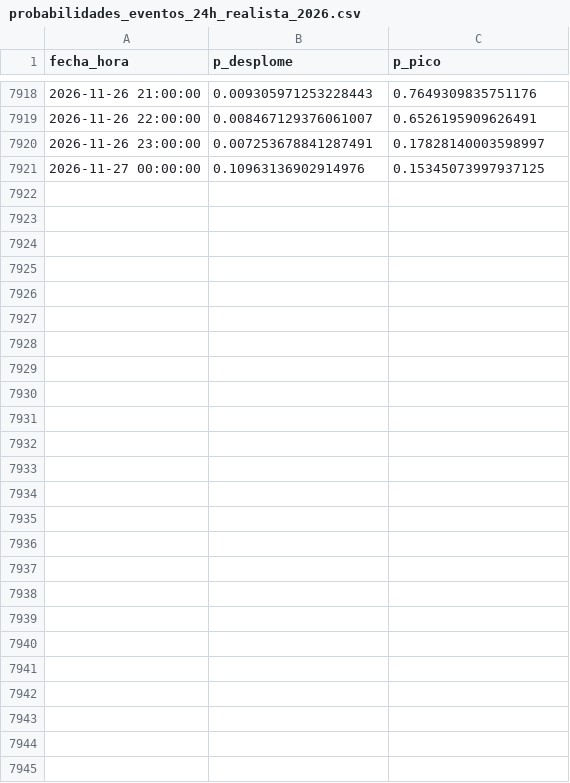
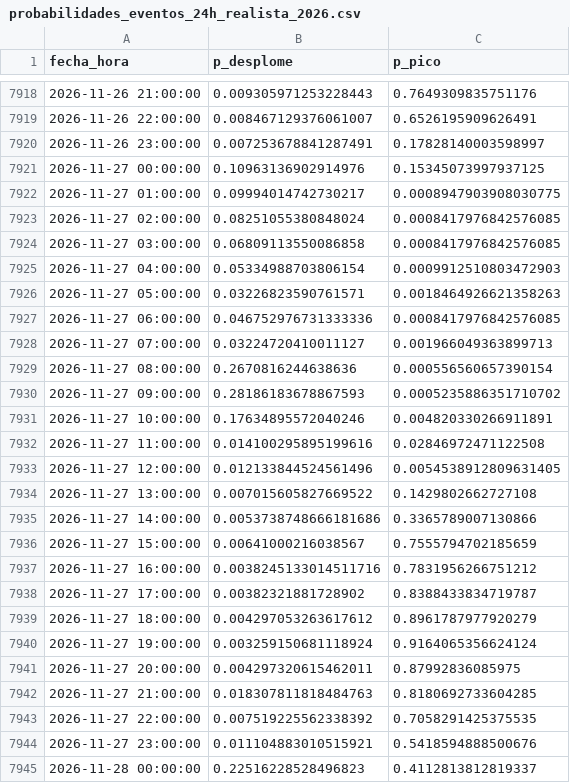
Before and after one commit to Ziskito/xm-spot-price-predictor, a CSV file: data/processed/resultados/probabilidades_eventos_24h_realista_2026.csv, drawn as a sheet; only a part is shown, gaps mark what is left out.

```diff
--- a/data/processed/resultados/probabilidades_eventos_24h_realista_2026.csv
+++ b/data/processed/resultados/probabilidades_eventos_24h_realista_2026.csv
@@ -7921 +7921,25 @@ fecha_hora,p_desplome,p_pico
 2026-11-27 00:00:00,0.10963136902914976,0.15345073997937125
+2026-11-27 01:00:00,0.09994014742730217,0.0008947903908030775
+2026-11-27 02:00:00,0.08251055380848024,0.0008417976842576085
+2026-11-27 03:00:00,0.06809113550086858,0.0008417976842576085
+2026-11-27 04:00:00,0.05334988703806154,0.0009912510803472903
+2026-11-27 05:00:00,0.03226823590761571,0.0018464926621358263
+2026-11-27 06:00:00,0.046752976731333336,0.0008417976842576085
+2026-11-27 07:00:00,0.03224720410011127,0.001966049363899713
+2026-11-27 08:00:00,0.2670816244638636,0.000556560657390154
+2026-11-27 09:00:00,0.28186183678867593,0.0005235886351710702
+2026-11-27 10:00:00,0.17634895572040246,0.004820330266911891
+2026-11-27 11:00:00,0.014100295895199616,0.02846972471122508
+2026-11-27 12:00:00,0.012133844524561496,0.0054538912809631405
+2026-11-27 13:00:00,0.007015605827669522,0.1429802662727108
+2026-11-27 14:00:00,0.0053738748666181686,0.3365789007130866
+2026-11-27 15:00:00,0.00641000216038567,0.7555794702185659
+2026-11-27 16:00:00,0.0038245133014511716,0.7831956266751212
+2026-11-27 17:00:00,0.00382321881728902,0.8388433834719787
+2026-11-27 18:00:00,0.004297053263617612,0.8961787977920279
+2026-11-27 19:00:00,0.003259150681118924,0.9164065356624124
+2026-11-27 20:00:00,0.004297320615462011,0.87992836085975
+2026-11-27 21:00:00,0.018307811818484763,0.8180692733604285
+2026-11-27 22:00:00,0.007519225562338392,0.7058291425375535
+2026-11-27 23:00:00,0.011104883010515921,0.5418594888500676
+2026-11-28 00:00:00,0.22516228528496823,0.4112813812819337
```
Also changed, not shown: data/processed/resultados/probabilidades_eventos_72h_realista_2026.csv, data/processed/resultados/pronostico_realista_bandas_24h_2026.csv, 8 other files.
